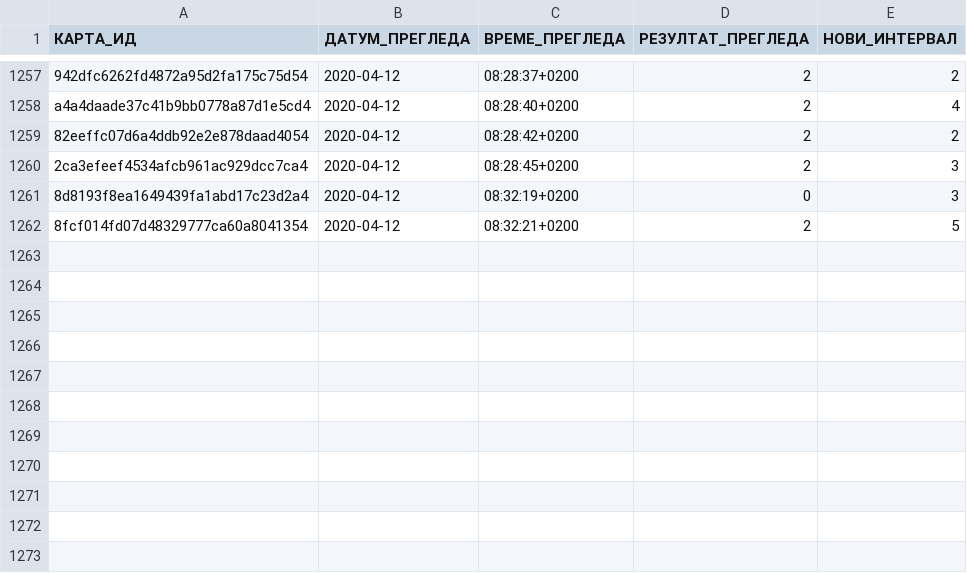
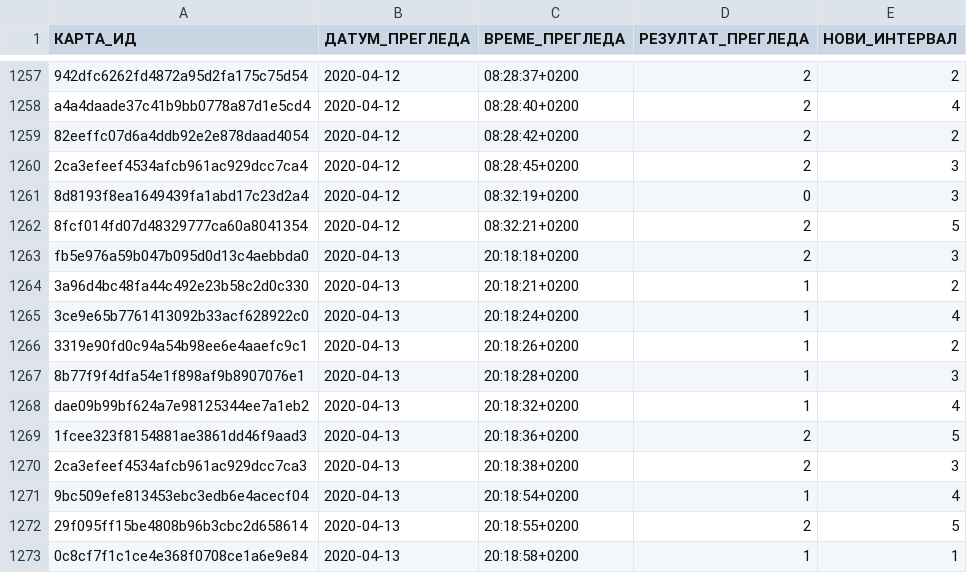
Before and after one commit to cohadar/naki, a TSV file: каталог/de_Nomen/запис.tsv, drawn as a sheet; only a part is shown, gaps mark what is left out.

```diff
--- a/каталог/de_Nomen/запис.tsv
+++ b/каталог/de_Nomen/запис.tsv
@@ -1262 +1262,12 @@ a4a4daade37c41b9bb0778a87d1e5cd4	2020-04-12	08:28:40+0200	2	4
 8fcf014fd07d48329777ca60a8041354	2020-04-12	08:32:21+0200	2	5
+fb5e976a59b047b095d0d13c4aebbda0	2020-04-13	20:18:18+0200	2	3
+3a96d4bc48fa44c492e23b58c2d0c330	2020-04-13	20:18:21+0200	1	2
+3ce9e65b7761413092b33acf628922c0	2020-04-13	20:18:24+0200	1	4
+3319e90fd0c94a54b98ee6e4aaefc9c1	2020-04-13	20:18:26+0200	1	2
+8b77f9f4dfa54e1f898af9b8907076e1	2020-04-13	20:18:28+0200	1	3
+dae09b99bf624a7e98125344ee7a1eb2	2020-04-13	20:18:32+0200	1	4
+1fcee323f8154881ae3861dd46f9aad3	2020-04-13	20:18:36+0200	2	5
+2ca3efeef4534afcb961ac929dcc7ca3	2020-04-13	20:18:38+0200	2	3
+9bc509efe813453ebc3edb6e4acecf04	2020-04-13	20:18:54+0200	1	4
+29f095ff15be4808b96b3cbc2d658614	2020-04-13	20:18:55+0200	2	5
+0c8cf7f1c1ce4e368f0708ce1a6e9e84	2020-04-13	20:18:58+0200	1	1
```
Also changed, not shown: каталог/de_Basic/запис.tsv, каталог/de_Cloze/запис.tsv, 10 other files.
